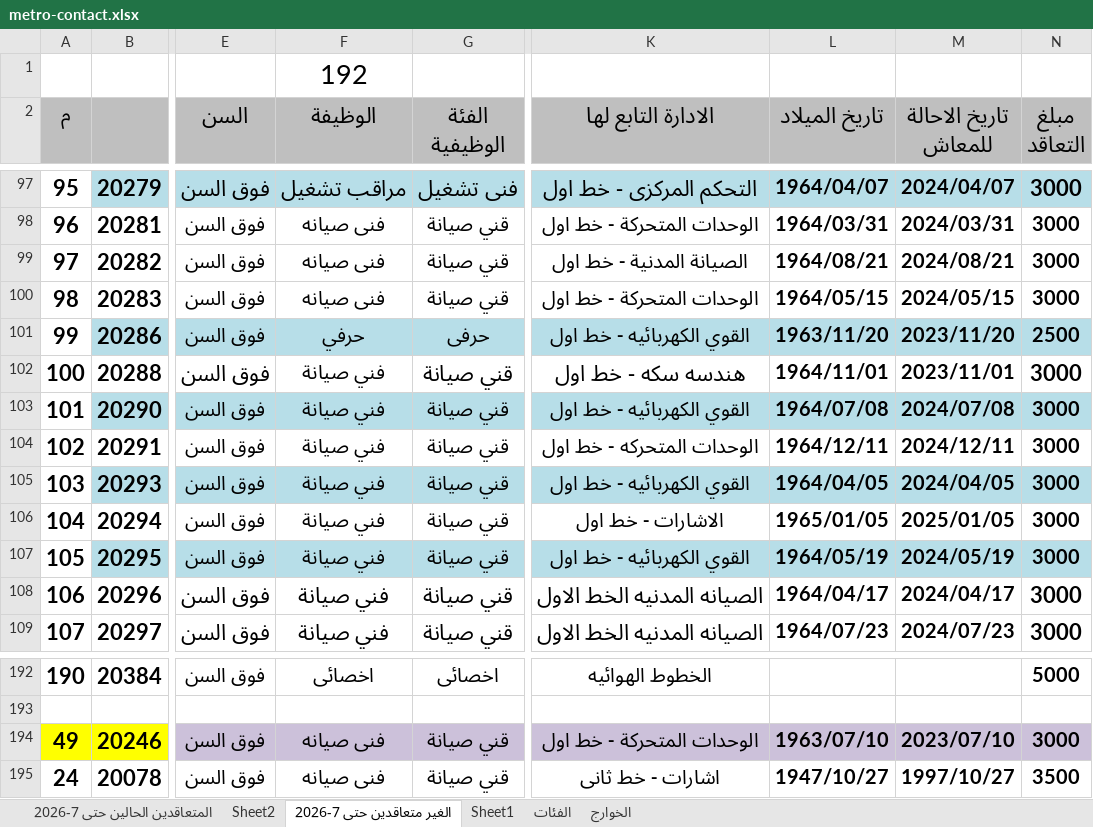
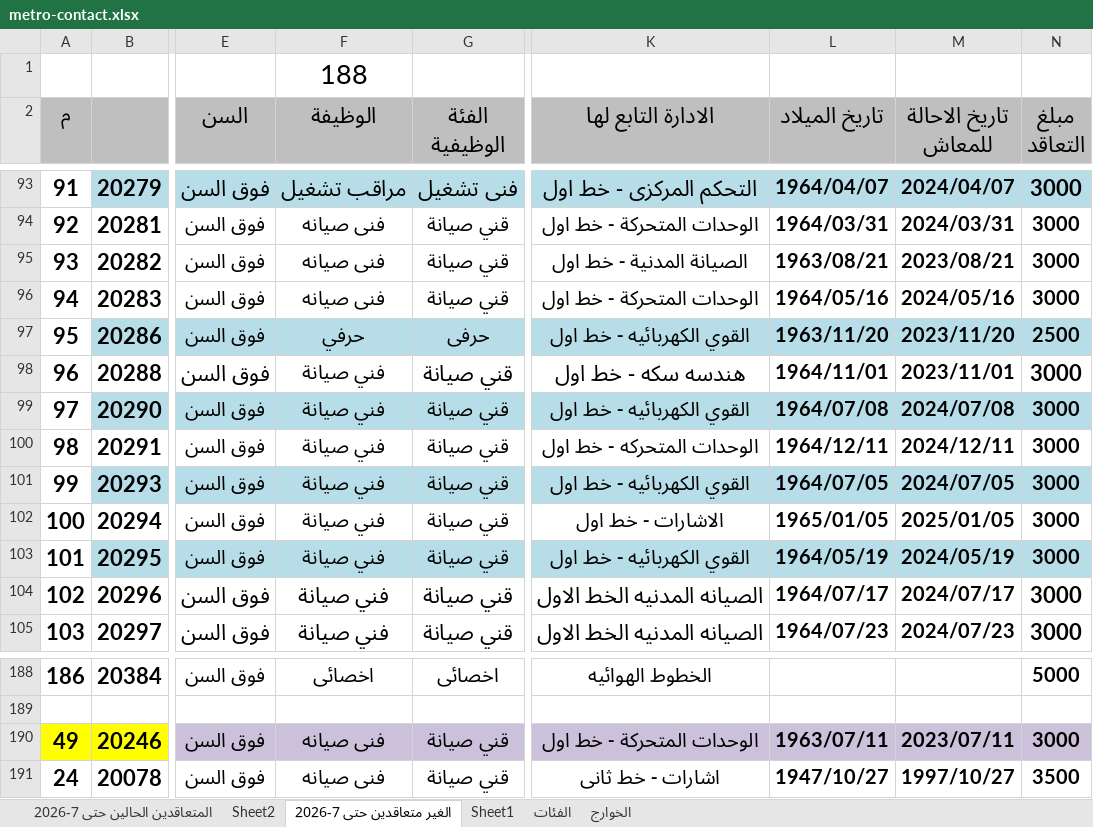
Before and after one commit to alisaeed9x/Metro, an Excel workbook: metro-contact.xlsx, sheet الغير متعاقدين حتى 7-2026, drawn as a sheet; only a part is shown, gaps mark what is left out; values as stored, in another font and other column widths than the file's, no borders; addresses are those after the commit; the diff covers the shown part only; the diff names each change by its address in the sheet, - before the commit and + after, or states it on an @@ line.

```diff
--- a/metro-contact.xlsx (sheet الغير متعاقدين حتى 7-2026)
+++ b/metro-contact.xlsx (sheet الغير متعاقدين حتى 7-2026)
-F1 (الوظيفة): 192
+F1 (الوظيفة): 188
@@ column A (م) renumbered between rows 19 and 188 @@
-L95 (تاريخ الميلاد): 1964/08/21
+L95 (تاريخ الميلاد): 1963/08/21
-M95 (تاريخ الاحالة للمعاش): 2024/08/21
+M95 (تاريخ الاحالة للمعاش): 2023/08/21
-L96 (تاريخ الميلاد): 1964/05/15
+L96 (تاريخ الميلاد): 1964/05/16
-M96 (تاريخ الاحالة للمعاش): 2024/05/15
+M96 (تاريخ الاحالة للمعاش): 2024/05/16
-L101 (تاريخ الميلاد): 1964/04/05
+L101 (تاريخ الميلاد): 1964/07/05
-M101 (تاريخ الاحالة للمعاش): 2024/04/05
+M101 (تاريخ الاحالة للمعاش): 2024/07/05
-L104 (تاريخ الميلاد): 1964/04/17
+L104 (تاريخ الميلاد): 1964/07/17
-M104 (تاريخ الاحالة للمعاش): 2024/04/17
+M104 (تاريخ الاحالة للمعاش): 2024/07/17
-L190 (تاريخ الميلاد): 1963/07/10
+L190 (تاريخ الميلاد): 1963/07/11
-M190 (تاريخ الاحالة للمعاش): 2023/07/10
+M190 (تاريخ الاحالة للمعاش): 2023/07/11
```
Also changed, not shown: 4 removed rows and 8 edited cells elsewhere in this sheet, sheet المتعاقدين الحالين حتى 7-2026.
